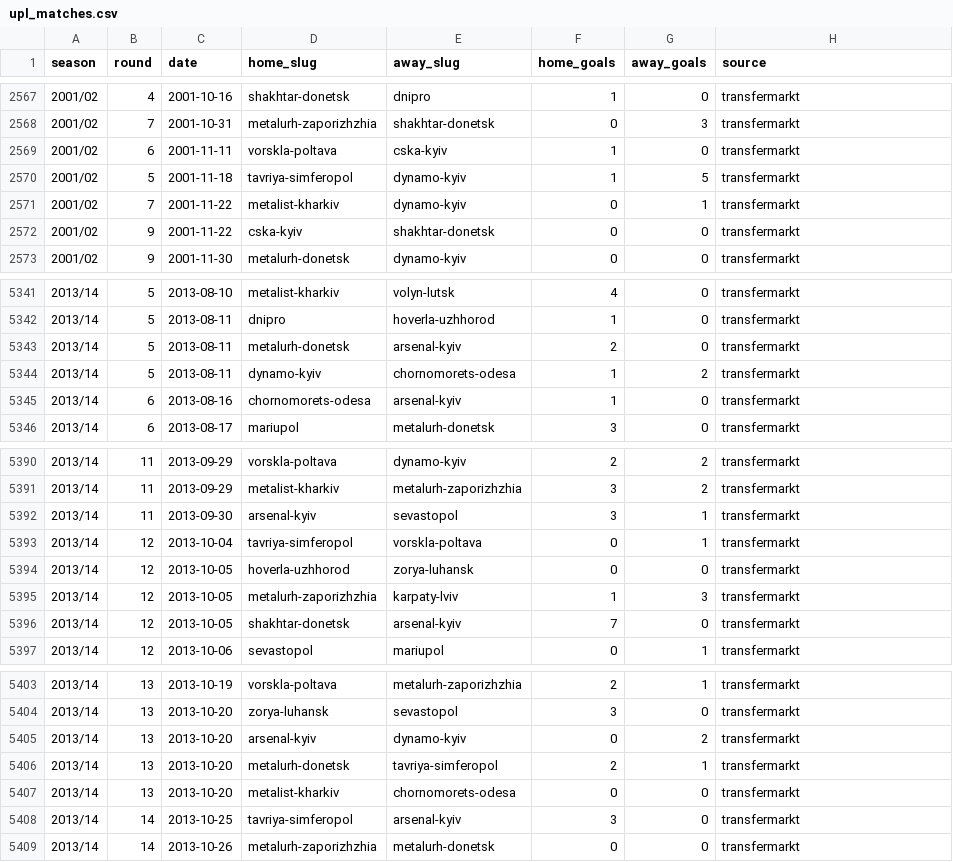
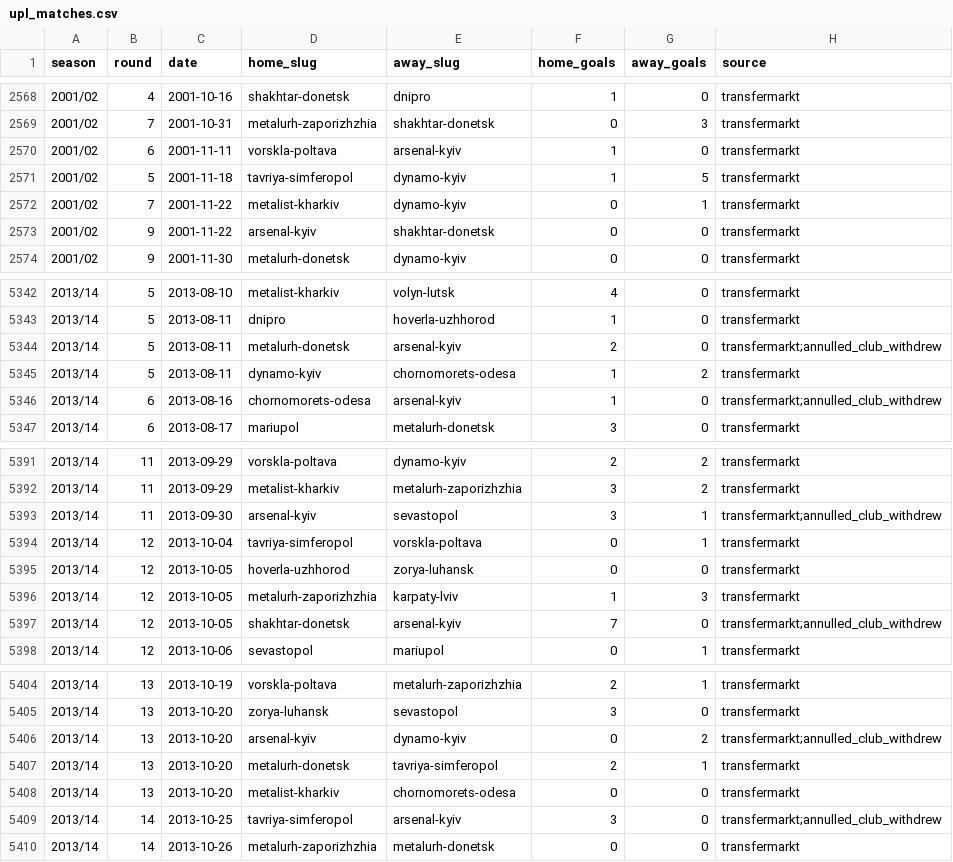
Before and after one commit to podogrej/upl-30-0, a CSV file: data/matches/upl_matches.csv, drawn as a sheet; only a part is shown, gaps mark what is left out; the diff covers the shown part only.

```diff
--- a/data/matches/upl_matches.csv
+++ b/data/matches/upl_matches.csv
@@ -2568,6 +2569,6 @@ season,round,date,home_slug,away_slug,home_goals,away_goals,source
 2001/02,7,2001-10-31,metalurh-zaporizhzhia,shakhtar-donetsk,0,3,transfermarkt
-2001/02,6,2001-11-11,vorskla-poltava,cska-kyiv,1,0,transfermarkt
+2001/02,6,2001-11-11,vorskla-poltava,arsenal-kyiv,1,0,transfermarkt
 2001/02,5,2001-11-18,tavriya-simferopol,dynamo-kyiv,1,5,transfermarkt
 2001/02,7,2001-11-22,metalist-kharkiv,dynamo-kyiv,0,1,transfermarkt
-2001/02,9,2001-11-22,cska-kyiv,shakhtar-donetsk,0,0,transfermarkt
+2001/02,9,2001-11-22,arsenal-kyiv,shakhtar-donetsk,0,0,transfermarkt
 2001/02,9,2001-11-30,metalurh-donetsk,dynamo-kyiv,0,0,transfermarkt
@@ -5342,5 +5343,5 @@ season,round,date,home_slug,away_slug,home_goals,away_goals,source
 2013/14,5,2013-08-11,dnipro,hoverla-uzhhorod,1,0,transfermarkt
-2013/14,5,2013-08-11,metalurh-donetsk,arsenal-kyiv,2,0,transfermarkt
+2013/14,5,2013-08-11,metalurh-donetsk,arsenal-kyiv,2,0,transfermarkt;annulled_club_withdrew
 2013/14,5,2013-08-11,dynamo-kyiv,chornomorets-odesa,1,2,transfermarkt
-2013/14,6,2013-08-16,chornomorets-odesa,arsenal-kyiv,1,0,transfermarkt
+2013/14,6,2013-08-16,chornomorets-odesa,arsenal-kyiv,1,0,transfermarkt;annulled_club_withdrew
 2013/14,6,2013-08-17,mariupol,metalurh-donetsk,3,0,transfermarkt
@@ -5391,3 +5392,3 @@ season,round,date,home_slug,away_slug,home_goals,away_goals,source
 2013/14,11,2013-09-29,metalist-kharkiv,metalurh-zaporizhzhia,3,2,transfermarkt
-2013/14,11,2013-09-30,arsenal-kyiv,sevastopol,3,1,transfermarkt
+2013/14,11,2013-09-30,arsenal-kyiv,sevastopol,3,1,transfermarkt;annulled_club_withdrew
 2013/14,12,2013-10-04,tavriya-simferopol,vorskla-poltava,0,1,transfermarkt
@@ -5395,3 +5396,3 @@ season,round,date,home_slug,away_slug,home_goals,away_goals,source
 2013/14,12,2013-10-05,metalurh-zaporizhzhia,karpaty-lviv,1,3,transfermarkt
-2013/14,12,2013-10-05,shakhtar-donetsk,arsenal-kyiv,7,0,transfermarkt
+2013/14,12,2013-10-05,shakhtar-donetsk,arsenal-kyiv,7,0,transfermarkt;annulled_club_withdrew
 2013/14,12,2013-10-06,sevastopol,mariupol,0,1,transfermarkt
@@ -5404,6 +5405,6 @@ season,round,date,home_slug,away_slug,home_goals,away_goals,source
 2013/14,13,2013-10-20,zorya-luhansk,sevastopol,3,0,transfermarkt
-2013/14,13,2013-10-20,arsenal-kyiv,dynamo-kyiv,0,2,transfermarkt
+2013/14,13,2013-10-20,arsenal-kyiv,dynamo-kyiv,0,2,transfermarkt;annulled_club_withdrew
 2013/14,13,2013-10-20,metalurh-donetsk,tavriya-simferopol,2,1,transfermarkt
 2013/14,13,2013-10-20,metalist-kharkiv,chornomorets-odesa,0,0,transfermarkt
-2013/14,14,2013-10-25,tavriya-simferopol,arsenal-kyiv,3,0,transfermarkt
+2013/14,14,2013-10-25,tavriya-simferopol,arsenal-kyiv,3,0,transfermarkt;annulled_club_withdrew
 2013/14,14,2013-10-26,metalurh-zaporizhzhia,metalurh-donetsk,0,0,transfermarkt
```
Also changed, not shown: 1 added row and 44 edited cells elsewhere in this file, data/matches/club_names_map.csv, 3 other files.
